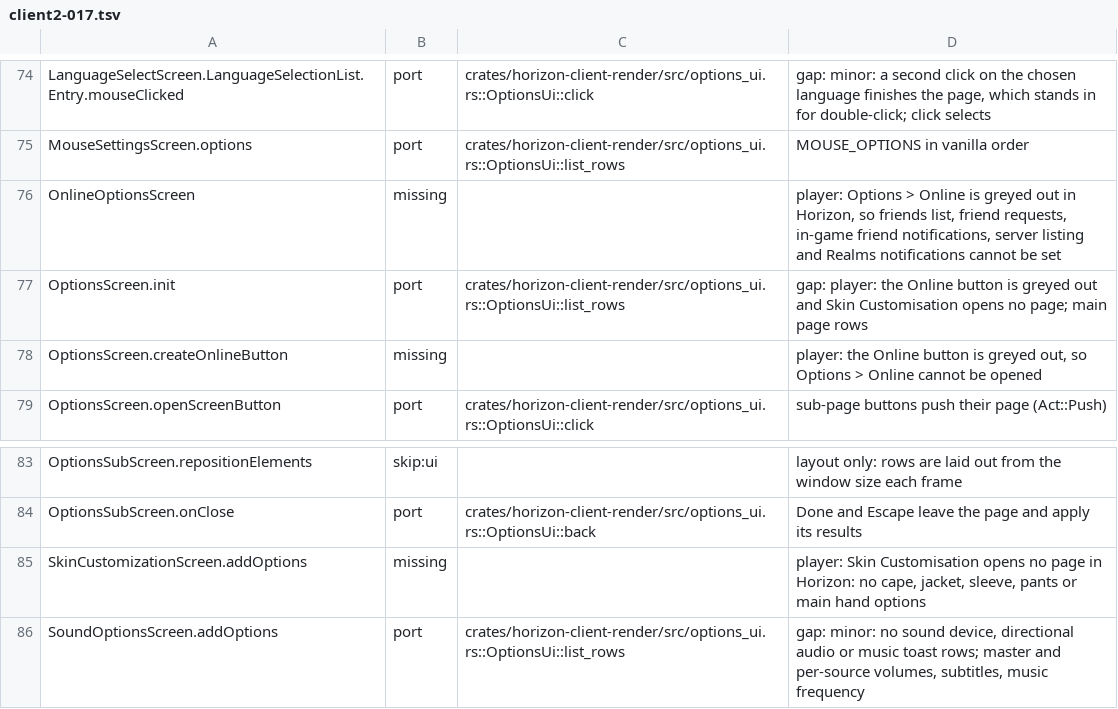
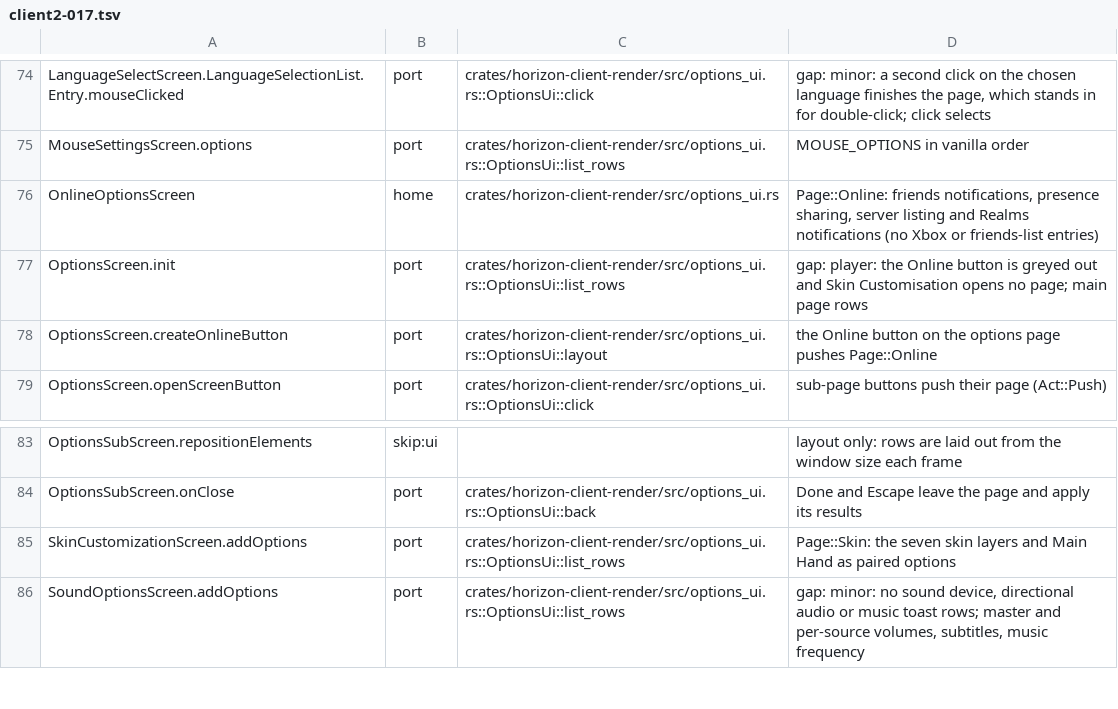
Before and after one commit to bunchy7s/horizon-offline, a TSV file: tools/port_map/client2-017.tsv, drawn as a sheet; only a part is shown, gaps mark what is left out.

Commit message:
Port map: the options pages and the skin layers are ported

```diff
--- a/tools/port_map/client2-017.tsv
+++ b/tools/port_map/client2-017.tsv
@@ -75,5 +75,5 @@ LanguageSelectScreen.LanguageSelectionList.Entry.mouseClicked	port	crates/horizo
 MouseSettingsScreen.options	port	crates/horizon-client-render/src/options_ui.rs::OptionsUi::list_rows	MOUSE_OPTIONS in vanilla order
-OnlineOptionsScreen	missing		player: Options > Online is greyed out in Horizon, so friends list, friend requests, in-game friend notifications, server listing and Realms notifications cannot be set
+OnlineOptionsScreen	home	crates/horizon-client-render/src/options_ui.rs	Page::Online: friends notifications, presence sharing, server listing and Realms notifications (no Xbox or friends-list entries)
 OptionsScreen.init	port	crates/horizon-client-render/src/options_ui.rs::OptionsUi::list_rows	gap: player: the Online button is greyed out and Skin Customisation opens no page; main page rows
-OptionsScreen.createOnlineButton	missing		player: the Online button is greyed out, so Options > Online cannot be opened
+OptionsScreen.createOnlineButton	port	crates/horizon-client-render/src/options_ui.rs::OptionsUi::layout	the Online button on the options page pushes Page::Online
 OptionsScreen.openScreenButton	port	crates/horizon-client-render/src/options_ui.rs::OptionsUi::click	sub-page buttons push their page (Act::Push)
@@ -84,3 +84,3 @@ OptionsSubScreen.repositionElements	skip:ui		layout only: rows are laid out from
 OptionsSubScreen.onClose	port	crates/horizon-client-render/src/options_ui.rs::OptionsUi::back	Done and Escape leave the page and apply its results
-SkinCustomizationScreen.addOptions	missing		player: Skin Customisation opens no page in Horizon: no cape, jacket, sleeve, pants or main hand options
+SkinCustomizationScreen.addOptions	port	crates/horizon-client-render/src/options_ui.rs::OptionsUi::list_rows	Page::Skin: the seven skin layers and Main Hand as paired options
 SoundOptionsScreen.addOptions	port	crates/horizon-client-render/src/options_ui.rs::OptionsUi::list_rows	gap: minor: no sound device, directional audio or music toast rows; master and per-source volumes, subtitles, music frequency
```
